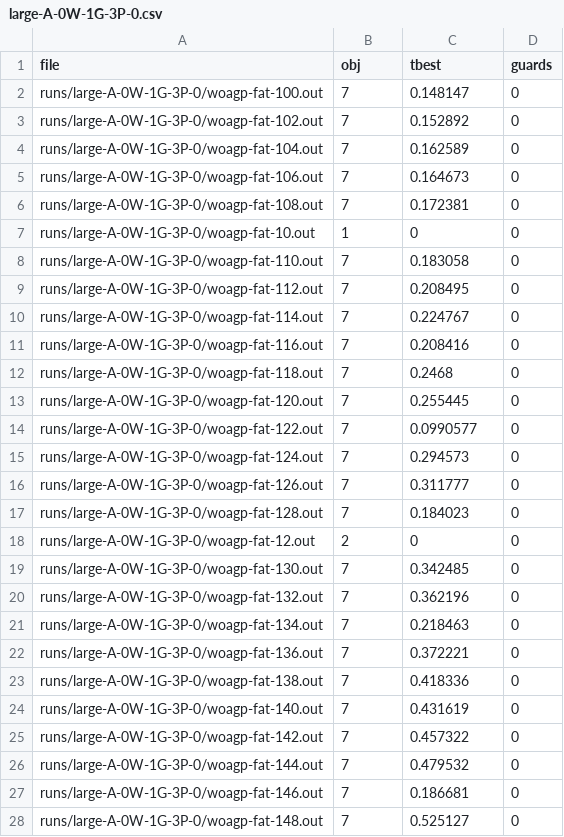
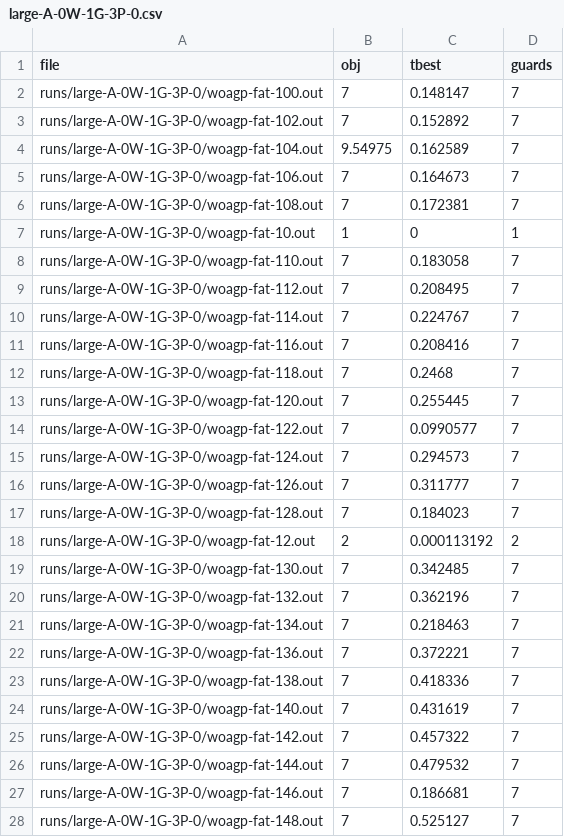
Before and after one commit to markodjukanovic90/WOAGP, a CSV file: doc/software/results/heuristic/large/large-A-0W-1G-3P-0.csv, drawn as a sheet; only a part is shown; the diff covers the shown part only.

```diff
--- a/doc/software/results/heuristic/large/large-A-0W-1G-3P-0.csv
+++ b/doc/software/results/heuristic/large/large-A-0W-1G-3P-0.csv
@@ -1,28 +1,28 @@
 file	obj	tbest	guards
-runs/large-A-0W-1G-3P-0/woagp-fat-100.out	7	0.148147	0
-runs/large-A-0W-1G-3P-0/woagp-fat-102.out	7	0.152892	0
-runs/large-A-0W-1G-3P-0/woagp-fat-104.out	7	0.162589	0
-runs/large-A-0W-1G-3P-0/woagp-fat-106.out	7	0.164673	0
-runs/large-A-0W-1G-3P-0/woagp-fat-108.out	7	0.172381	0
-runs/large-A-0W-1G-3P-0/woagp-fat-10.out	1	0	0
-runs/large-A-0W-1G-3P-0/woagp-fat-110.out	7	0.183058	0
-runs/large-A-0W-1G-3P-0/woagp-fat-112.out	7	0.208495	0
-runs/large-A-0W-1G-3P-0/woagp-fat-114.out	7	0.224767	0
-runs/large-A-0W-1G-3P-0/woagp-fat-116.out	7	0.208416	0
-runs/large-A-0W-1G-3P-0/woagp-fat-118.out	7	0.2468	0
-runs/large-A-0W-1G-3P-0/woagp-fat-120.out	7	0.255445	0
-runs/large-A-0W-1G-3P-0/woagp-fat-122.out	7	0.0990577	0
-runs/large-A-0W-1G-3P-0/woagp-fat-124.out	7	0.294573	0
-runs/large-A-0W-1G-3P-0/woagp-fat-126.out	7	0.311777	0
-runs/large-A-0W-1G-3P-0/woagp-fat-128.out	7	0.184023	0
-runs/large-A-0W-1G-3P-0/woagp-fat-12.out	2	0	0
-runs/large-A-0W-1G-3P-0/woagp-fat-130.out	7	0.342485	0
-runs/large-A-0W-1G-3P-0/woagp-fat-132.out	7	0.362196	0
-runs/large-A-0W-1G-3P-0/woagp-fat-134.out	7	0.218463	0
-runs/large-A-0W-1G-3P-0/woagp-fat-136.out	7	0.372221	0
-runs/large-A-0W-1G-3P-0/woagp-fat-138.out	7	0.418336	0
-runs/large-A-0W-1G-3P-0/woagp-fat-140.out	7	0.431619	0
-runs/large-A-0W-1G-3P-0/woagp-fat-142.out	7	0.457322	0
-runs/large-A-0W-1G-3P-0/woagp-fat-144.out	7	0.479532	0
-runs/large-A-0W-1G-3P-0/woagp-fat-146.out	7	0.186681	0
-runs/large-A-0W-1G-3P-0/woagp-fat-148.out	7	0.525127	0
+runs/large-A-0W-1G-3P-0/woagp-fat-100.out	7	0.148147	7
+runs/large-A-0W-1G-3P-0/woagp-fat-102.out	7	0.152892	7
+runs/large-A-0W-1G-3P-0/woagp-fat-104.out	9.54975	0.162589	7
+runs/large-A-0W-1G-3P-0/woagp-fat-106.out	7	0.164673	7
+runs/large-A-0W-1G-3P-0/woagp-fat-108.out	7	0.172381	7
+runs/large-A-0W-1G-3P-0/woagp-fat-10.out	1	0	1
+runs/large-A-0W-1G-3P-0/woagp-fat-110.out	7	0.183058	7
+runs/large-A-0W-1G-3P-0/woagp-fat-112.out	7	0.208495	7
+runs/large-A-0W-1G-3P-0/woagp-fat-114.out	7	0.224767	7
+runs/large-A-0W-1G-3P-0/woagp-fat-116.out	7	0.208416	7
+runs/large-A-0W-1G-3P-0/woagp-fat-118.out	7	0.2468	7
+runs/large-A-0W-1G-3P-0/woagp-fat-120.out	7	0.255445	7
+runs/large-A-0W-1G-3P-0/woagp-fat-122.out	7	0.0990577	7
+runs/large-A-0W-1G-3P-0/woagp-fat-124.out	7	0.294573	7
+runs/large-A-0W-1G-3P-0/woagp-fat-126.out	7	0.311777	7
+runs/large-A-0W-1G-3P-0/woagp-fat-128.out	7	0.184023	7
+runs/large-A-0W-1G-3P-0/woagp-fat-12.out	2	0.000113192	2
+runs/large-A-0W-1G-3P-0/woagp-fat-130.out	7	0.342485	7
+runs/large-A-0W-1G-3P-0/woagp-fat-132.out	7	0.362196	7
+runs/large-A-0W-1G-3P-0/woagp-fat-134.out	7	0.218463	7
+runs/large-A-0W-1G-3P-0/woagp-fat-136.out	7	0.372221	7
+runs/large-A-0W-1G-3P-0/woagp-fat-138.out	7	0.418336	7
+runs/large-A-0W-1G-3P-0/woagp-fat-140.out	7	0.431619	7
+runs/large-A-0W-1G-3P-0/woagp-fat-142.out	7	0.457322	7
+runs/large-A-0W-1G-3P-0/woagp-fat-144.out	7	0.479532	7
+runs/large-A-0W-1G-3P-0/woagp-fat-146.out	7	0.186681	7
+runs/large-A-0W-1G-3P-0/woagp-fat-148.out	7	0.525127	7
```
Also changed, not shown: 1 added row, 1 removed row and 75 edited cells elsewhere in this file, 3 other files.
